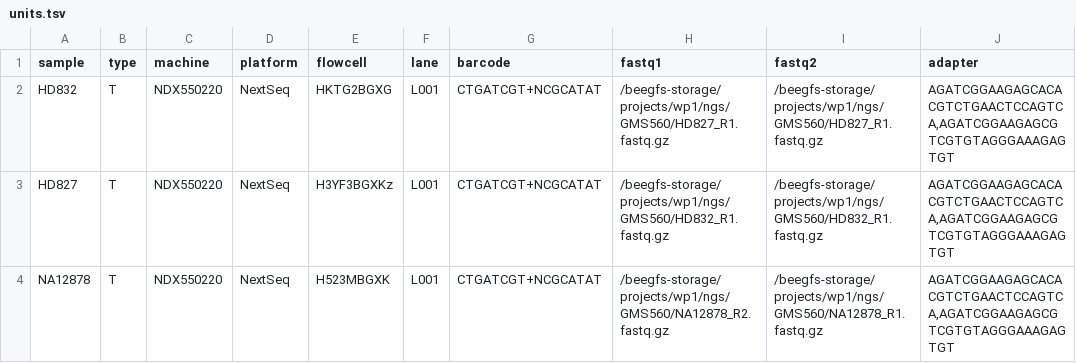
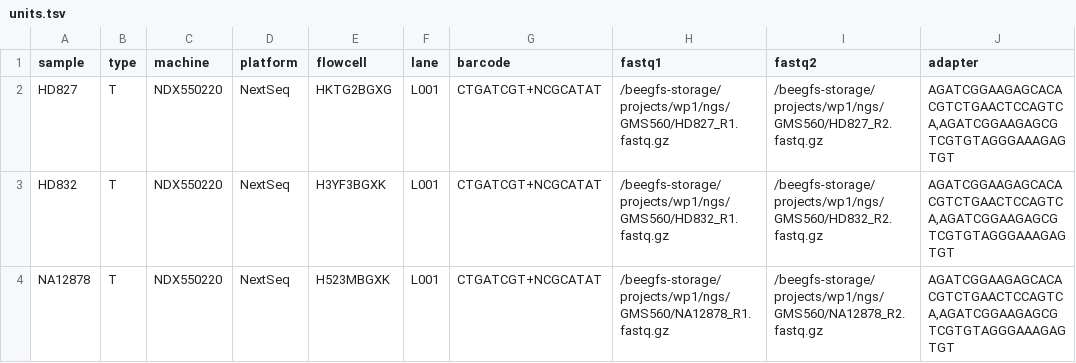
Before and after one commit to genomic-medicine-sweden/Twist_Solid, a TSV file: .tests/release/units.tsv, drawn as a sheet.

Commit message:
fix: fix typos in units.tsv

```diff
--- a/.tests/release/units.tsv
+++ b/.tests/release/units.tsv
@@ -1,4 +1,4 @@
 sample	type	machine	platform	flowcell	lane	barcode	fastq1	fastq2	adapter
-HD832	T	NDX550220	NextSeq	HKTG2BGXG	L001	CTGATCGT+NCGCATAT	/beegfs-storage/projects/wp1/ngs/GMS560/HD827_R1.fastq.gz	/beegfs-storage/projects/wp1/ngs/GMS560/HD827_R1.fastq.gz	AGATCGGAAGAGCACACGTCTGAACTCCAGTCA,AGATCGGAAGAGCGTCGTGTAGGGAAAGAGTGT
-HD827	T	NDX550220	NextSeq	H3YF3BGXKz	L001	CTGATCGT+NCGCATAT	/beegfs-storage/projects/wp1/ngs/GMS560/HD832_R1.fastq.gz	/beegfs-storage/projects/wp1/ngs/GMS560/HD832_R1.fastq.gz	AGATCGGAAGAGCACACGTCTGAACTCCAGTCA,AGATCGGAAGAGCGTCGTGTAGGGAAAGAGTGT
-NA12878	T	NDX550220	NextSeq	H523MBGXK	L001	CTGATCGT+NCGCATAT	/beegfs-storage/projects/wp1/ngs/GMS560/NA12878_R2.fastq.gz	/beegfs-storage/projects/wp1/ngs/GMS560/NA12878_R1.fastq.gz	AGATCGGAAGAGCACACGTCTGAACTCCAGTCA,AGATCGGAAGAGCGTCGTGTAGGGAAAGAGTGT
+HD827	T	NDX550220	NextSeq	HKTG2BGXG	L001	CTGATCGT+NCGCATAT	/beegfs-storage/projects/wp1/ngs/GMS560/HD827_R1.fastq.gz	/beegfs-storage/projects/wp1/ngs/GMS560/HD827_R2.fastq.gz	AGATCGGAAGAGCACACGTCTGAACTCCAGTCA,AGATCGGAAGAGCGTCGTGTAGGGAAAGAGTGT
+HD832	T	NDX550220	NextSeq	H3YF3BGXK	L001	CTGATCGT+NCGCATAT	/beegfs-storage/projects/wp1/ngs/GMS560/HD832_R1.fastq.gz	/beegfs-storage/projects/wp1/ngs/GMS560/HD832_R2.fastq.gz	AGATCGGAAGAGCACACGTCTGAACTCCAGTCA,AGATCGGAAGAGCGTCGTGTAGGGAAAGAGTGT
+NA12878	T	NDX550220	NextSeq	H523MBGXK	L001	CTGATCGT+NCGCATAT	/beegfs-storage/projects/wp1/ngs/GMS560/NA12878_R1.fastq.gz	/beegfs-storage/projects/wp1/ngs/GMS560/NA12878_R2.fastq.gz	AGATCGGAAGAGCACACGTCTGAACTCCAGTCA,AGATCGGAAGAGCGTCGTGTAGGGAAAGAGTGT
```
Also changed, not shown: 2 other files.
